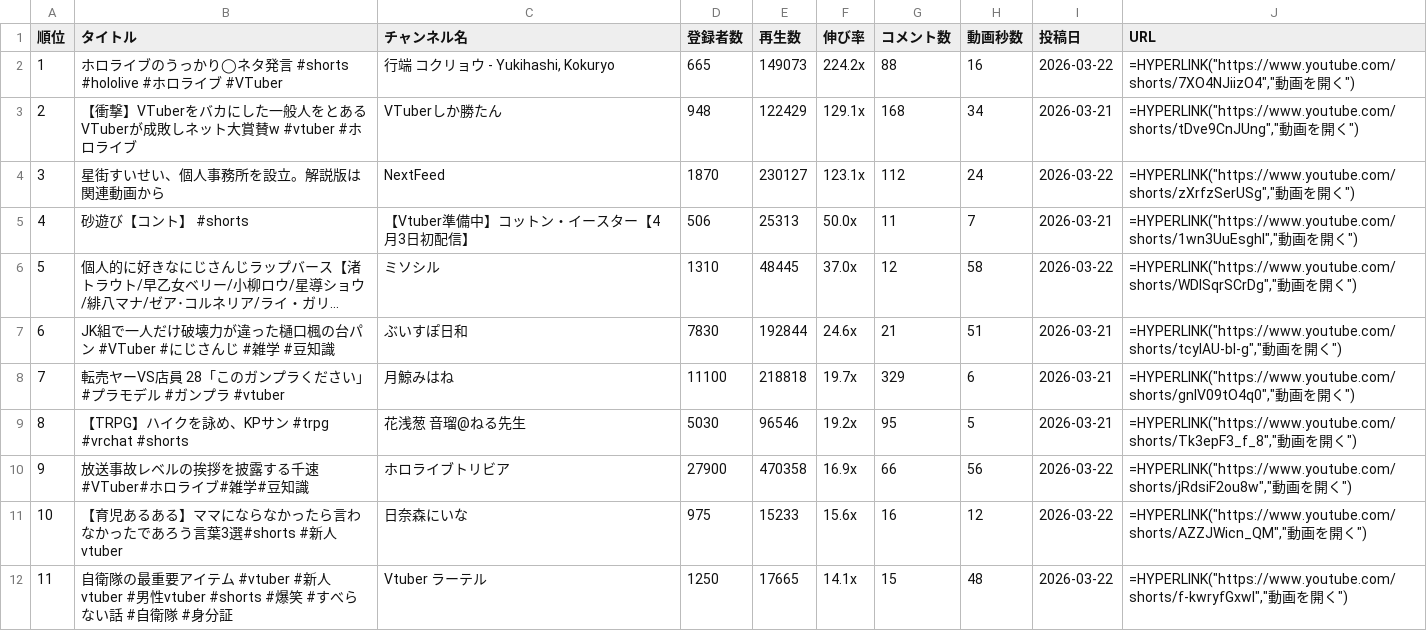
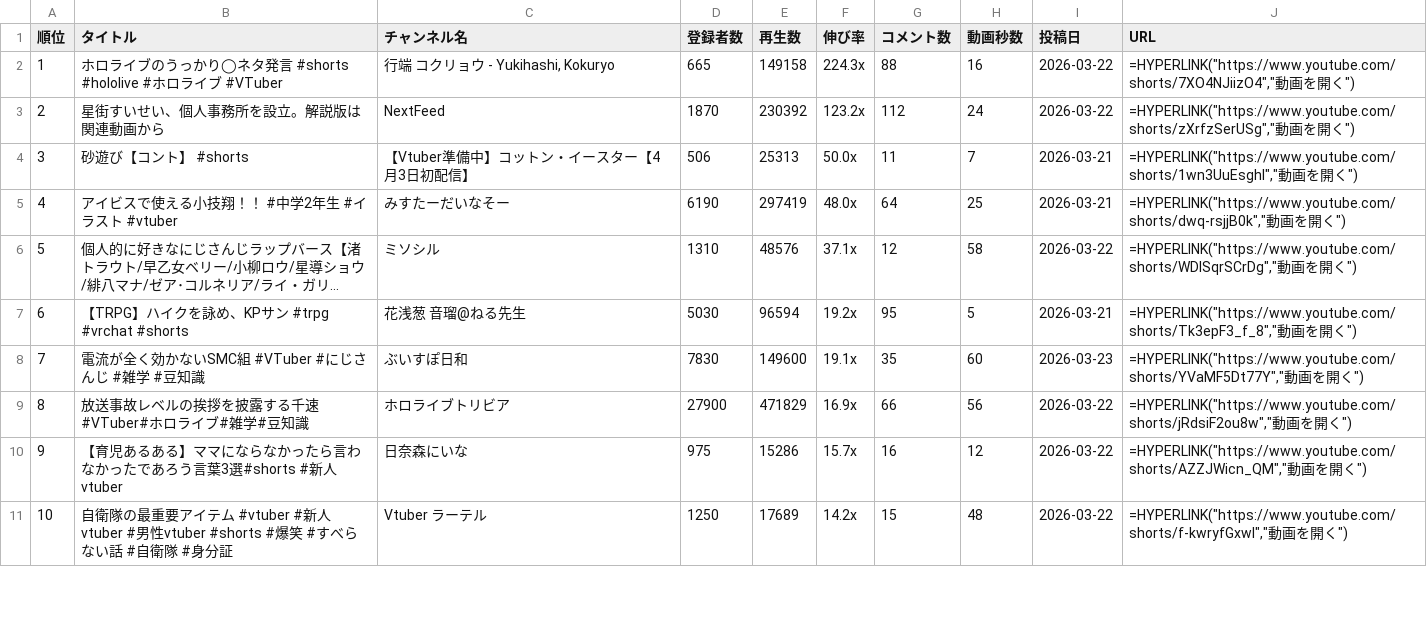
Before and after one commit to vtuberoffice07-cell/youtube-shorts-ranking, a CSV file: ranking_all_output.csv, drawn as a sheet; only a part is shown; long unchanged cells end in …; removed rows and columns are numbered as before the commit, all else as after; the diff covers the shown part only; the diff names each change by its address in the sheet, - before the commit and + after, or states it on an @@ line.

```diff
--- a/ranking_all_output.csv
+++ b/ranking_all_output.csv
-E2 (再生数): 149073
+E2 (再生数): 149158
-F2 (伸び率): 224.2x
+F2 (伸び率): 224.3x
-row 3: 2 | 【衝撃】VTuberをバカにした一般人をとあるVTuberが成敗しネット大賞賛w #vtuber #ホロライブ | VTuberしか勝たん | 948 | 122429 | 129.1x | 168 | 34 | 2026-03-21 | =HYPERLINK("https://www.youtube.com/shorts/tDve9CnJUng","動画を開く")
@@ column A (順位) renumbered from row 3 down @@
-E3 (再生数): 230127
+E3 (再生数): 230392
-F3 (伸び率): 123.1x
+F3 (伸び率): 123.2x
+row 5: 4 | アイビスで使える小技翔！！ #中学2年生 #イラスト #vtuber | みすたーだいなそー | 6190 | 297419 | 48.0x | 64 | 25 | 2026-03-21 | =HYPERLINK("https://www.youtube.com/shorts/dwq-rsjjB0k","動画を開く")
-E6 (再生数): 48445
+E6 (再生数): 48576
-F6 (伸び率): 37.0x
+F6 (伸び率): 37.1x
-row 7: 6 | JK組で一人だけ破壊力が違った樋口楓の台パン #VTuber #にじさんじ #雑学 #豆知識 | ぶいすぽ日和 | 7830 | 192844 | 24.6x | 21 | 51 | 2026-03-21 | =HYPERLINK("https://www.youtube.com/shorts/tcylAU-bI-g","動画を開く")
-row 8: 7 | 転売ヤーVS店員 28「このガンプラください」#プラモデル #ガンプラ #vtuber | 月鯨みはね | 11100 | 218818 | 19.7x | 329 | 6 | 2026-03-21 | =HYPERLINK("https://www.youtube.com/shorts/gnlV09tO4q0","動画を開く")
-E7 (再生数): 96546
+E7 (再生数): 96594
+row 8: 7 | 電流が全く効かないSMC組 #VTuber #にじさんじ #雑学 #豆知識 | ぶいすぽ日和 | 7830 | 149600 | 19.1x | 35 | 60 | 2026-03-23 | =HYPERLINK("https://www.youtube.com/shorts/YVaMF5Dt77Y","動画を開く")
-E9 (再生数): 470358
+E9 (再生数): 471829
-E10 (再生数): 15233
+E10 (再生数): 15286
-F10 (伸び率): 15.6x
+F10 (伸び率): 15.7x
-E11 (再生数): 17665
+E11 (再生数): 17689
-F11 (伸び率): 14.1x
+F11 (伸び率): 14.2x
```
Also changed, not shown: 3 added rows, 6 removed rows and 37 edited cells elsewhere in this file, ranking_output.csv, 2 other files.
